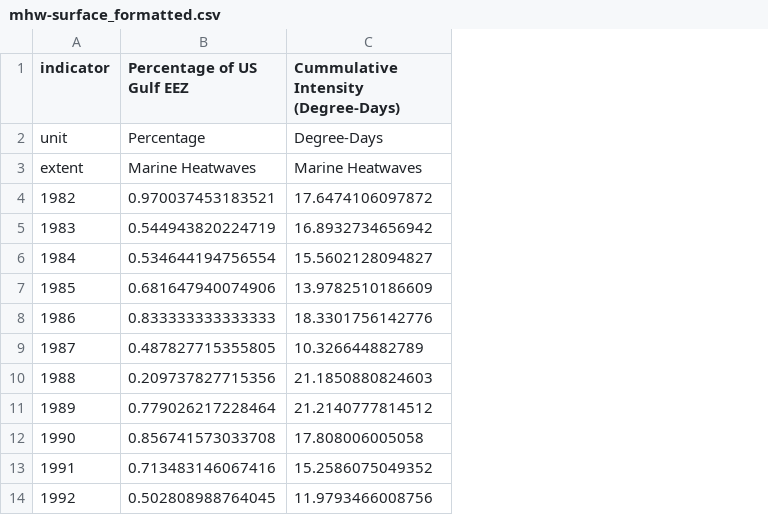
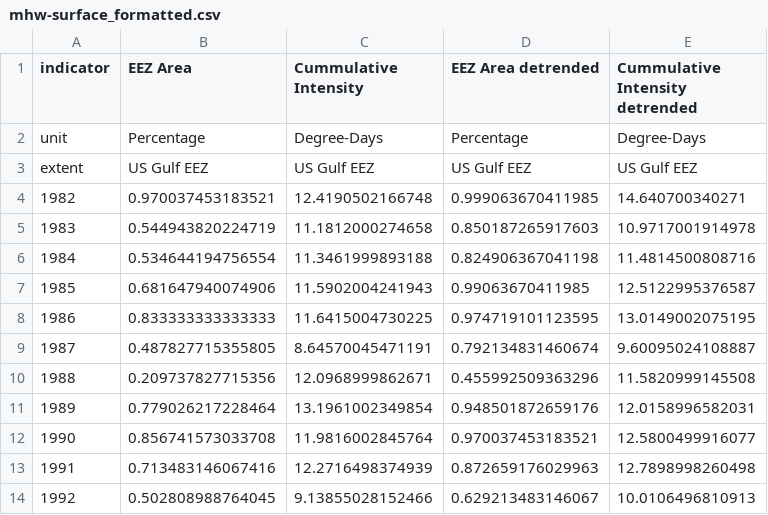
Before and after one commit to Gulf-IEA/Gulf-ESR, a CSV file: data/formatted/formatted_csvs/mhw-surface_formatted.csv, drawn as a sheet; only a part is shown; removed rows and columns are numbered as before the commit, all else as after; the diff names each change by its address in the sheet, - before the commit and + after, or states it on an @@ line.

Commit message:
comparison of raw versus detrended plot

```diff
--- a/data/formatted/formatted_csvs/mhw-surface_formatted.csv
+++ b/data/formatted/formatted_csvs/mhw-surface_formatted.csv
-column C, rows 1-14: Cummulative Intensity (Degree-Days) | Degree-Days | Marine Heatwaves | 17.6474106097872 | 16.8932734656942 | 15.5602128094827 | 13.9782510186609 | 18.3301756142776 | 10.326644882789 | 21.1850880824603 | 21.2140777814512 | 17.808006005058 | 15.2586075049352 | 11.9793466008756
+column C (Cummulative Intensity), rows 2-14: Degree-Days | US Gulf EEZ | 12.4190502166748 | 11.1812000274658 | 11.3461999893188 | 11.5902004241943 | 11.6415004730225 | 8.64570045471191 | 12.0968999862671 | 13.1961002349854 | 11.9816002845764 | 12.2716498374939 | 9.13855028152466
+column D (EEZ Area detrended), rows 2-14: Percentage | US Gulf EEZ | 0.999063670411985 | 0.850187265917603 | 0.824906367041198 | 0.99063670411985 | 0.974719101123595 | 0.792134831460674 | 0.455992509363296 | 0.948501872659176 | 0.970037453183521 | 0.872659176029963 | 0.629213483146067
+column E (Cummulative Intensity detrended), rows 2-14: Degree-Days | US Gulf EEZ | 14.640700340271 | 10.9717001914978 | 11.4814500808716 | 12.5122995376587 | 13.0149002075195 | 9.60095024108887 | 11.5820999145508 | 12.0158996582031 | 12.5800499916077 | 12.7898998260498 | 10.0106496810913
-B1: Percentage of US Gulf EEZ
+B1: EEZ Area
-B3 (EEZ Area): Marine Heatwaves
+B3 (EEZ Area): US Gulf EEZ
```
Also changed, not shown: 3 other files.
